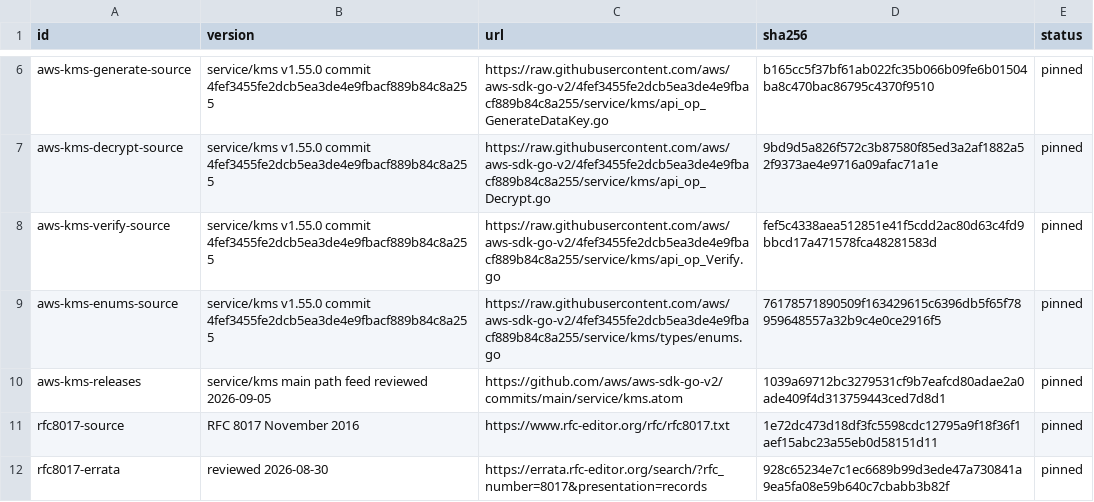
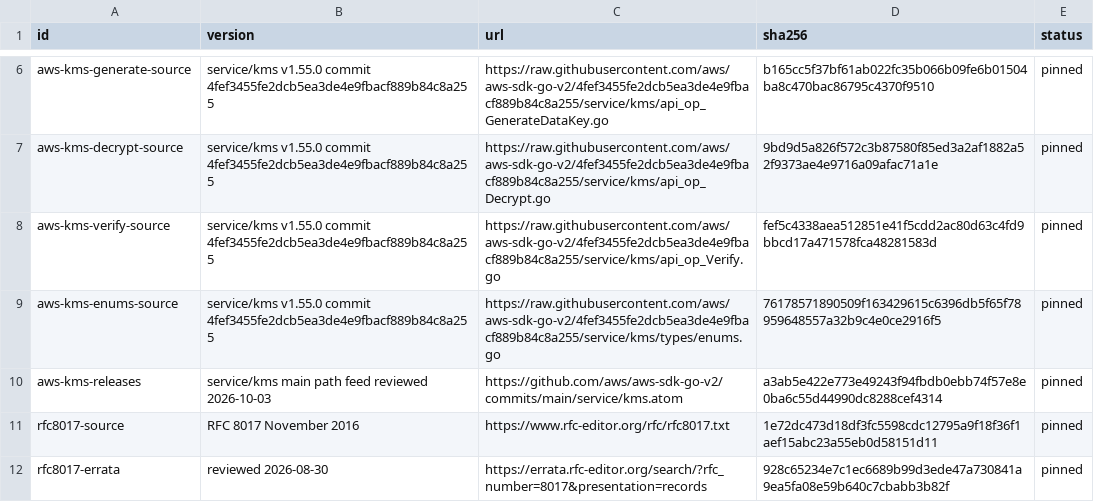
Before and after one commit to faustbrian/go-secret-envelope, a TSV file: specification/manifest.tsv, drawn as a sheet; only a part is shown, gaps mark what is left out.

```diff
--- a/specification/manifest.tsv
+++ b/specification/manifest.tsv
@@ -9,3 +9,3 @@ aws-kms-verify-source	service/kms v1.55.0 commit 4fef3455fe2dcb5ea3de4e9fbacf889
 aws-kms-enums-source	service/kms v1.55.0 commit 4fef3455fe2dcb5ea3de4e9fbacf889b84c8a255	https://raw.githubusercontent.com/aws/aws-sdk-go-v2/4fef3455fe2dcb5ea3de4e9fbacf889b84c8a255/service/kms/types/enums.go	76178571890509f163429615c6396db5f65f78959648557a32b9c4e0ce2916f5	pinned
-aws-kms-releases	service/kms main path feed reviewed 2026-09-05	https://github.com/aws/aws-sdk-go-v2/commits/main/service/kms.atom	1039a69712bc3279531cf9b7eafcd80adae2a0ade409f4d313759443ced7d8d1	pinned
+aws-kms-releases	service/kms main path feed reviewed 2026-10-03	https://github.com/aws/aws-sdk-go-v2/commits/main/service/kms.atom	a3ab5e422e773e49243f94fbdb0ebb74f57e8e0ba6c55d44990dc8288cef4314	pinned
 rfc8017-source	RFC 8017 November 2016	https://www.rfc-editor.org/rfc/rfc8017.txt	1e72dc473d18df3fc5598cdc12795a9f18f36f1aef15abc23a55eb0d58151d11	pinned
```
Also changed, not shown: 3 other files.
